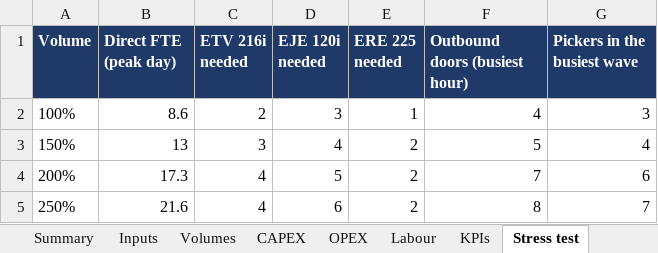
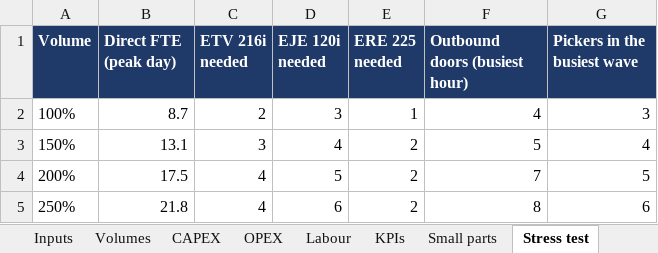
Before and after one commit to glebpankov2005-coder/Operations-Management-, an Excel workbook: deliverables/Deliverable_3_Calculations.xlsx, sheet Stress test, drawn as a sheet; values as stored, in another font and other column widths than the file's, no borders; the diff names each change by its address in the sheet, - before the commit and + after, or states it on an @@ line.

```diff
--- a/deliverables/Deliverable_3_Calculations.xlsx (sheet Stress test)
+++ b/deliverables/Deliverable_3_Calculations.xlsx (sheet Stress test)
+sheet tab: Small parts
-B2 (Direct FTE (peak day)): 8.6
+B2 (Direct FTE (peak day)): 8.7
-B3 (Direct FTE (peak day)): 13
+B3 (Direct FTE (peak day)): 13.1
-B4 (Direct FTE (peak day)): 17.3
+B4 (Direct FTE (peak day)): 17.5
-G4 (Pickers in the busiest wave): 6
+G4 (Pickers in the busiest wave): 5
-B5 (Direct FTE (peak day)): 21.6
+B5 (Direct FTE (peak day)): 21.8
-G5 (Pickers in the busiest wave): 7
+G5 (Pickers in the busiest wave): 6
```
Also changed, not shown: sheet KPIs, sheet CAPEX, sheet Inputs, sheet Sensitivity, sheet Labour, sheet Volumes, 2 more sheets, 41 other files.
